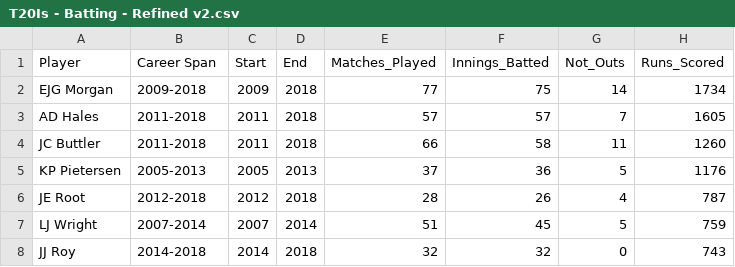
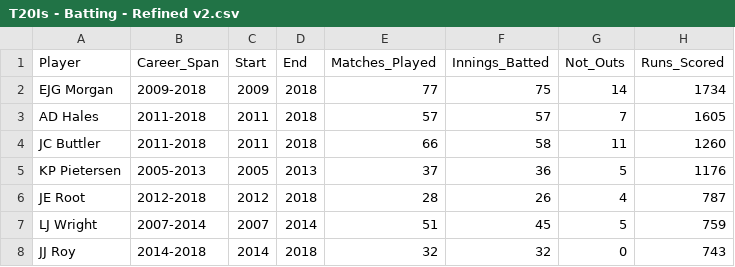
Before and after one commit to shikhar-madhavdas/Cricket, a CSV file: T20Is - Batting - Refined v2.csv, drawn as a sheet; only a part is shown; the diff names each change by its address in the sheet, - before the commit and + after, or states it on an @@ line.

Commit message:
Update T20Is - Batting - Refined v2.csv

```diff
--- a/T20Is - Batting - Refined v2.csv
+++ b/T20Is - Batting - Refined v2.csv
-B1: Career Span
+B1: Career_Span
```
